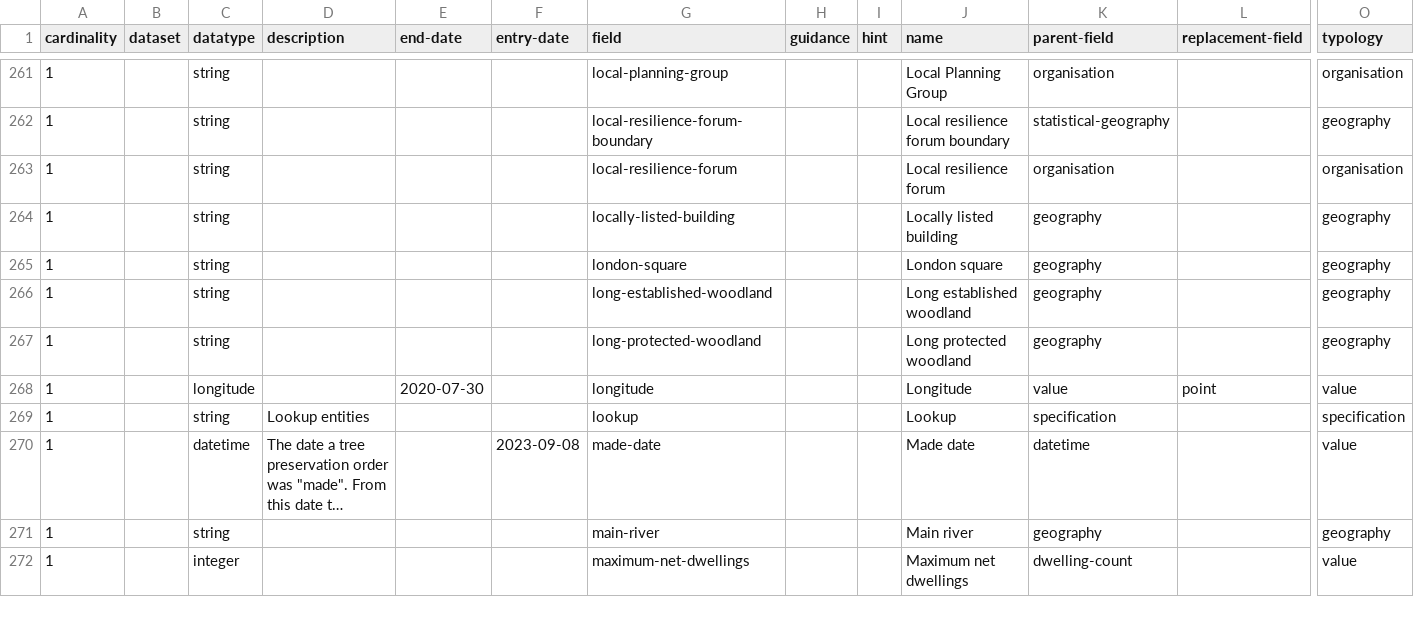
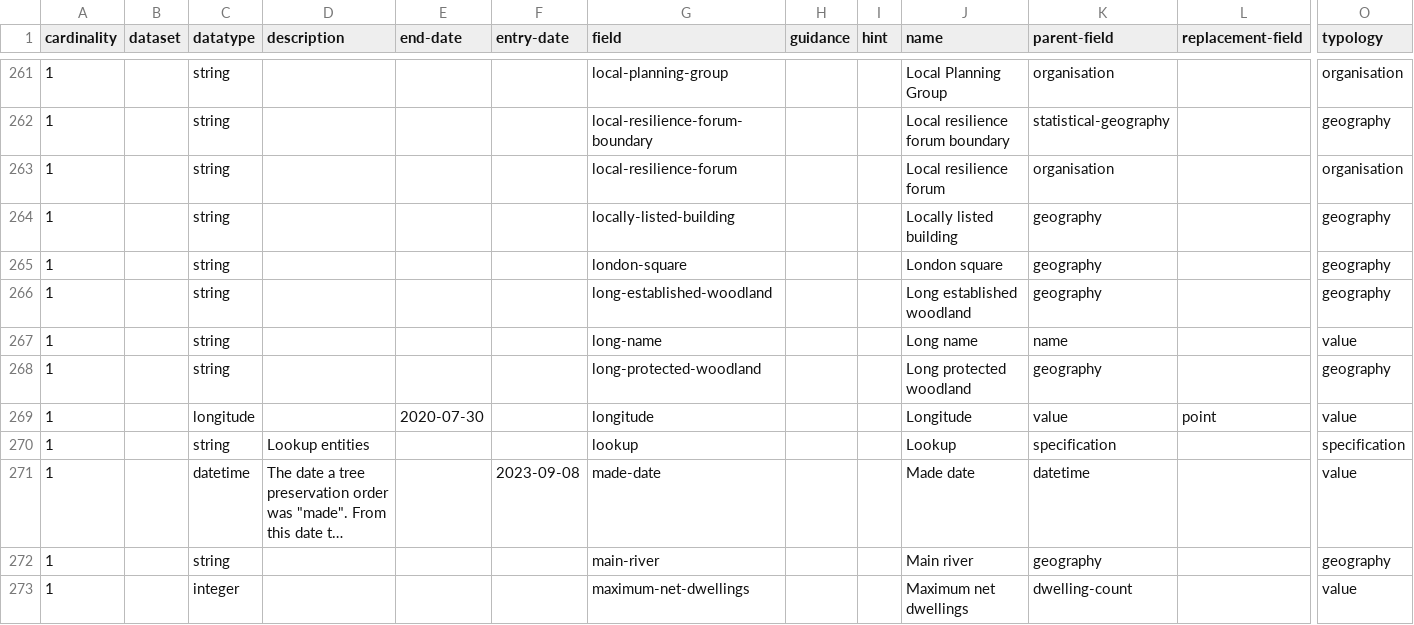
Before and after one commit to digital-land/specification, a CSV file: specification/field.csv, drawn as a sheet; only a part is shown, gaps mark what is left out; long unchanged cells end in …; rows hold the shown columns only; the diff names each change by its address in the sheet, - before the commit and + after, or states it on an @@ line.

```diff
--- a/specification/field.csv
+++ b/specification/field.csv
+row 267: 1 |  | string |  |  |  | long-name |  |  | Long name | name |  | value
```
Also changed, not shown: specification/dataset-field.csv, specification/schema-field.csv, 47 other files.
